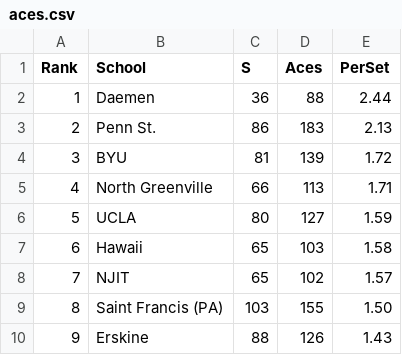
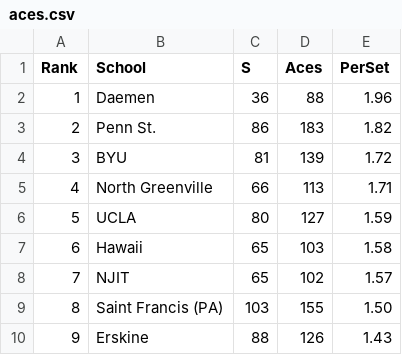
Before and after one commit to Chaconine/website-resume, a CSV file: data/aces.csv, drawn as a sheet; only a part is shown.

Commit message:
testing new graph

```diff
--- a/data/aces.csv
+++ b/data/aces.csv
@@ -1,4 +1,4 @@
 Rank,School,S,Aces,PerSet
-1,Daemen,36,88,2.44
-2,Penn St.,86,183,2.13
+1,Daemen,36,88,1.96
+2,Penn St.,86,183,1.82
 3,BYU,81,139,1.72
```
